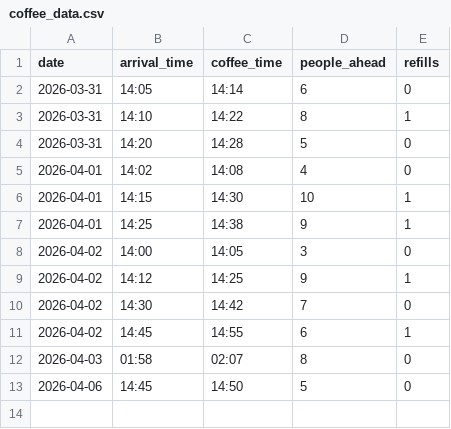
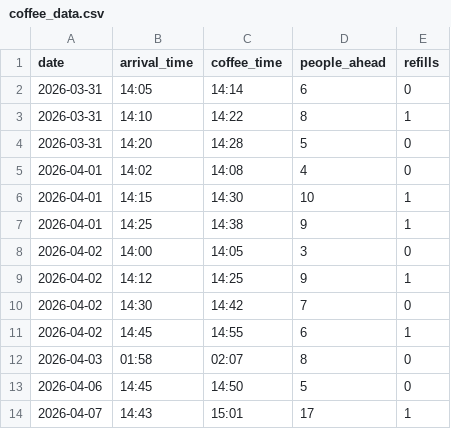
Before and after one commit to vviggyy/coffeehour, a CSV file: coffee_data.csv, drawn as a sheet; the diff names each change by its address in the sheet, - before the commit and + after, or states it on an @@ line.

Commit message:
Log visit 2026-04-07 14:43 (17 people)

```diff
--- a/coffee_data.csv
+++ b/coffee_data.csv
+row 14: 2026-04-07 | 14:43 | 15:01 | 17 | 1
```
